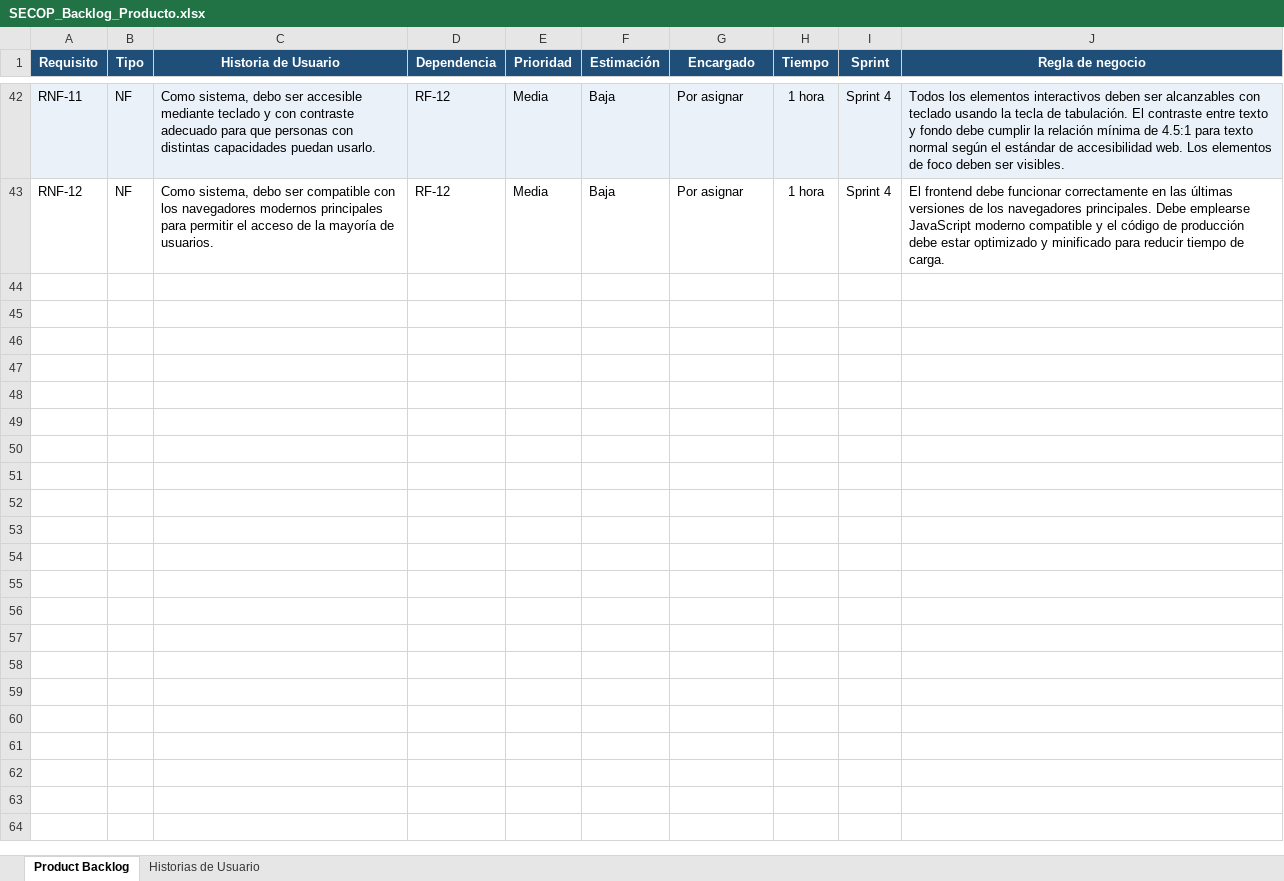
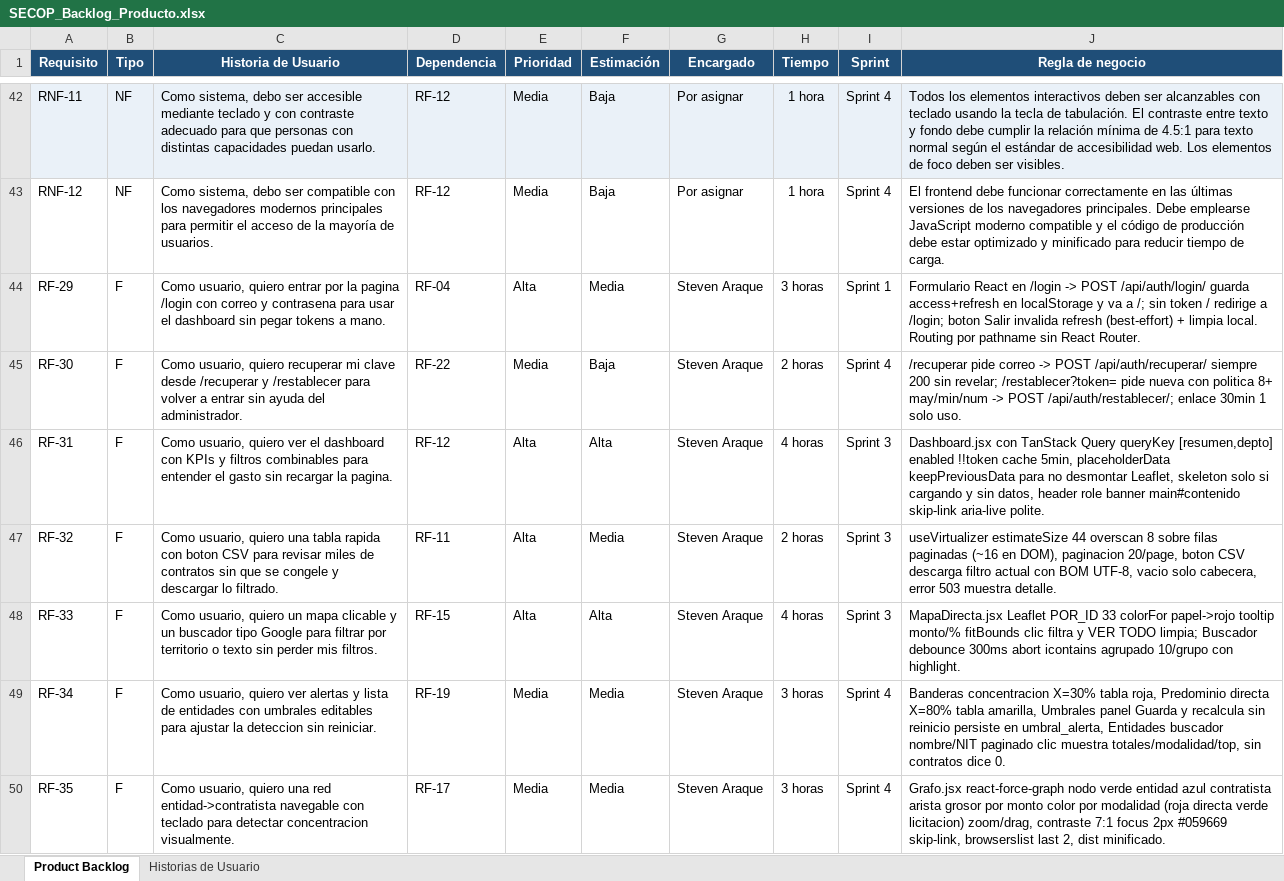
Before and after one commit to stevenaraque/Secop-big-Data, an Excel workbook: SECOP_Backlog_Producto.xlsx, sheet Product Backlog, drawn as a sheet; only a part is shown, gaps mark what is left out; values as stored, in another font and other column widths than the file's, no borders; the diff names each change by its address in the sheet, - before the commit and + after, or states it on an @@ line.

```diff
--- a/SECOP_Backlog_Producto.xlsx (sheet Product Backlog)
+++ b/SECOP_Backlog_Producto.xlsx (sheet Product Backlog)
+row 44: RF-29 | F | Como usuario, quiero entrar por la pagina /login con correo y contrasena para usar el dashboard sin pegar tokens a mano. | RF-04 | Alta | Media | Steven Araque | 3 horas | Sprint 1 | Formulario React en /login -> POST /api/auth/login/ guarda access+refresh en localStorage y va a /; sin token / redirige a /login; boton Salir invalida refresh (best-effort) + limpia local. Routing por pathname sin React Router.
+row 45: RF-30 | F | Como usuario, quiero recuperar mi clave desde /recuperar y /restablecer para volver a entrar sin ayuda del administrador. | RF-22 | Media | Baja | Steven Araque | 2 horas | Sprint 4 | /recuperar pide correo -> POST /api/auth/recuperar/ siempre 200 sin revelar; /restablecer?token= pide nueva con politica 8+ may/min/num -> POST /api/auth/restablecer/; enlace 30min 1 solo uso.
+row 46: RF-31 | F | Como usuario, quiero ver el dashboard con KPIs y filtros combinables para entender el gasto sin recargar la pagina. | RF-12 | Alta | Alta | Steven Araque | 4 horas | Sprint 3 | Dashboard.jsx con TanStack Query queryKey [resumen,depto] enabled !!token cache 5min, placeholderData keepPreviousData para no desmontar Leaflet, skeleton solo si cargando y sin datos, header role banner main#contenido skip-link aria-live polite.
+row 47: RF-32 | F | Como usuario, quiero una tabla rapida con boton CSV para revisar miles de contratos sin que se congele y descargar lo filtrado. | RF-11 | Alta | Media | Steven Araque | 2 horas | Sprint 3 | useVirtualizer estimateSize 44 overscan 8 sobre filas paginadas (~16 en DOM), paginacion 20/page, boton CSV descarga filtro actual con BOM UTF-8, vacio solo cabecera, error 503 muestra detalle.
+row 48: RF-33 | F | Como usuario, quiero un mapa clicable y un buscador tipo Google para filtrar por territorio o texto sin perder mis filtros. | RF-15 | Alta | Alta | Steven Araque | 4 horas | Sprint 3 | MapaDirecta.jsx Leaflet POR_ID 33 colorFor papel->rojo tooltip monto/% fitBounds clic filtra y VER TODO limpia; Buscador debounce 300ms abort icontains agrupado 10/grupo con highlight.
+row 49: RF-34 | F | Como usuario, quiero ver alertas y lista de entidades con umbrales editables para ajustar la deteccion sin reiniciar. | RF-19 | Media | Media | Steven Araque | 3 horas | Sprint 4 | Banderas concentracion X=30% tabla roja, Predominio directa X=80% tabla amarilla, Umbrales panel Guarda y recalcula sin reinicio persiste en umbral_alerta, Entidades buscador nombre/NIT paginado clic muestra totales/modalidad/top, sin contratos dice 0.
+row 50: RF-35 | F | Como usuario, quiero una red entidad->contratista navegable con teclado para detectar concentracion visualmente. | RF-17 | Media | Media | Steven Araque | 3 horas | Sprint 4 | Grafo.jsx react-force-graph nodo verde entidad azul contratista arista grosor por monto color por modalidad (roja directa verde licitacion) zoom/drag, contraste 7:1 focus 2px #059669 skip-link, browserslist last 2, dist minificado.
```
Also changed, not shown: sheet Historias de Usuario, 5 other files.
